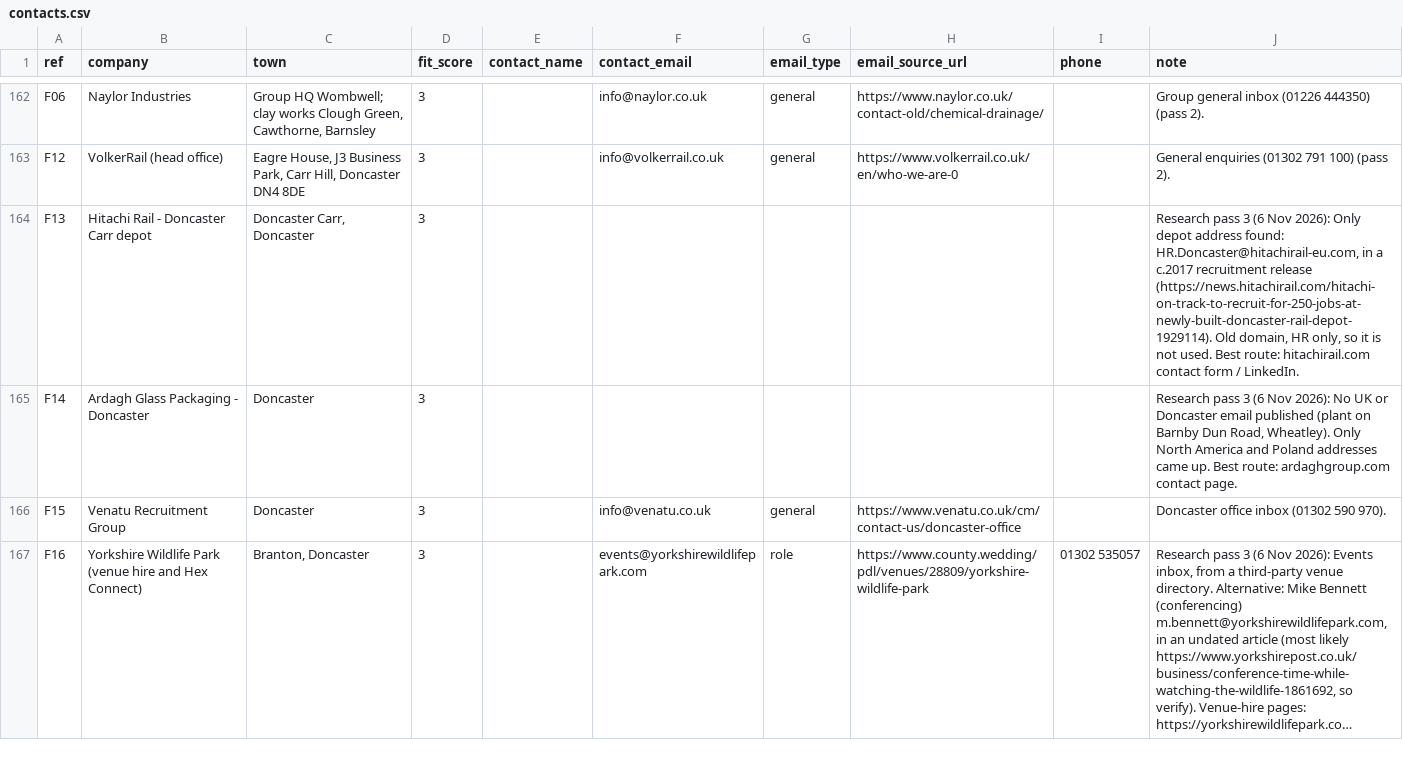
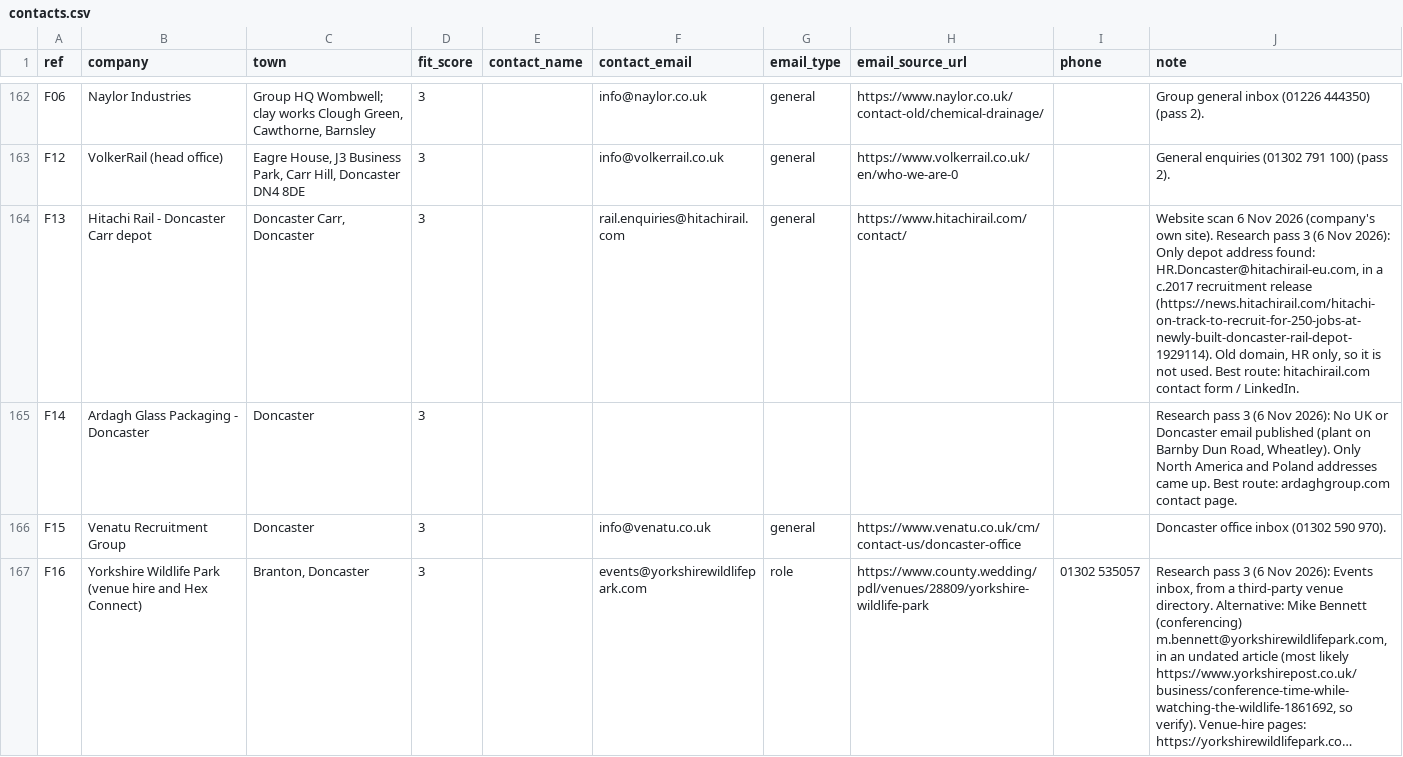
Before and after one commit to CENTRALEXECUTIVE/cet-command-centre, a CSV file: docs/growth/sales/contacts.csv, drawn as a sheet; only a part is shown, gaps mark what is left out; long unchanged cells end in …; the diff covers the shown part only.

```diff
--- a/docs/growth/sales/contacts.csv
+++ b/docs/growth/sales/contacts.csv
@@ -163,3 +163,3 @@ F06,Naylor Industries,"Group HQ Wombwell; clay works Clough Green, Cawthorne, Ba
 F12,VolkerRail (head office),"Eagre House, J3 Business Park, Carr Hill, Doncaster DN4 8DE",3,,info@volkerrail.co.uk,general,https://www.volkerrail.co.uk/en/who-we-are-0,,General enquiries (01302 791 100) (pass 2).
-F13,Hitachi Rail - Doncaster Carr depot,"Doncaster Carr, Doncaster",3,,,,,,"Research pass 3 (6 Nov 2026): Only depot address found: HR.Doncaster@hitachirail-eu.com, in a c.2017 recruitment release (https://news.hitachirail.com/hitachi-on-track-to-recruit-for-250-jobs-at-newly-built-doncaster-rail-depot-1929114). Old domain, HR only, so it is not used. Best route: hitachirail.com contact form / LinkedIn."
+F13,Hitachi Rail - Doncaster Carr depot,"Doncaster Carr, Doncaster",3,,rail.enquiries@hitachirail.com,general,https://www.hitachirail.com/contact/,,"Website scan 6 Nov 2026 (company's own site). Research pass 3 (6 Nov 2026): Only depot address found: HR.Doncaster@hitachirail-eu.com, in a c.2017 recruitment release (https://news.hitachirail.com/hitachi-on-track-to-recruit-for-250-jobs-at-newly-built-doncaster-rail-depot-1929114). Old domain, HR only, so it is not used. Best route: hitachirail.com contact form / LinkedIn."
 F14,Ardagh Glass Packaging - Doncaster,Doncaster,3,,,,,,"Research pass 3 (6 Nov 2026): No UK or Doncaster email published (plant on Barnby Dun Road, Wheatley). Only North America and Poland addresses came up. Best route: ardaghgroup.com contact page."
```
Also changed, not shown: 61 edited cells elsewhere in this file, 3 other files.
